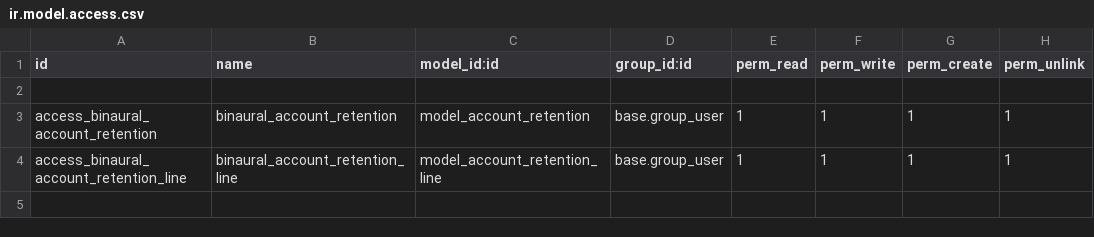
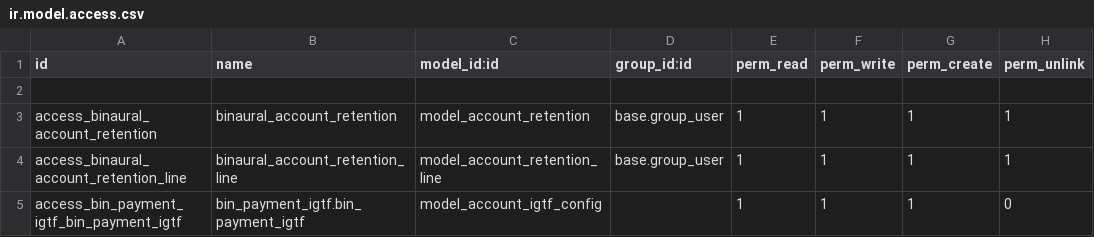
Before and after one commit to binaural-dev/maria, a CSV file: modules/binaural_facturacion/security/ir.model.access.csv, drawn as a sheet.

```diff
--- a/modules/binaural_facturacion/security/ir.model.access.csv
+++ b/modules/binaural_facturacion/security/ir.model.access.csv
@@ -4 +4,2 @@ access_binaural_account_retention,binaural_account_retention,model_account_reten
 access_binaural_account_retention_line,binaural_account_retention_line,model_account_retention_line,base.group_user,1,1,1,1
+access_bin_payment_igtf_bin_payment_igtf,bin_payment_igtf.bin_payment_igtf,model_account_igtf_config,,1,1,1,0
```
Also changed, not shown: 9 other files.
